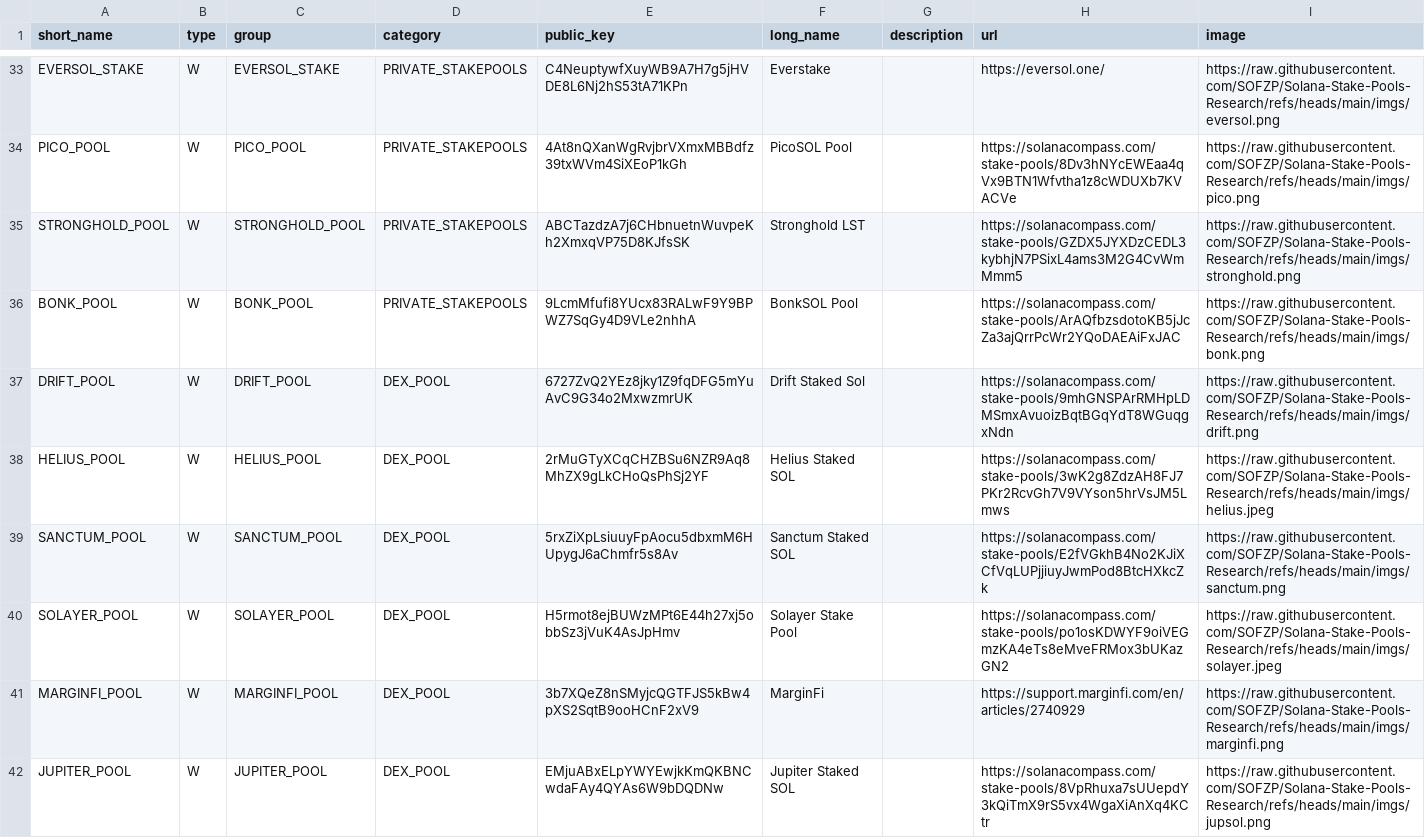
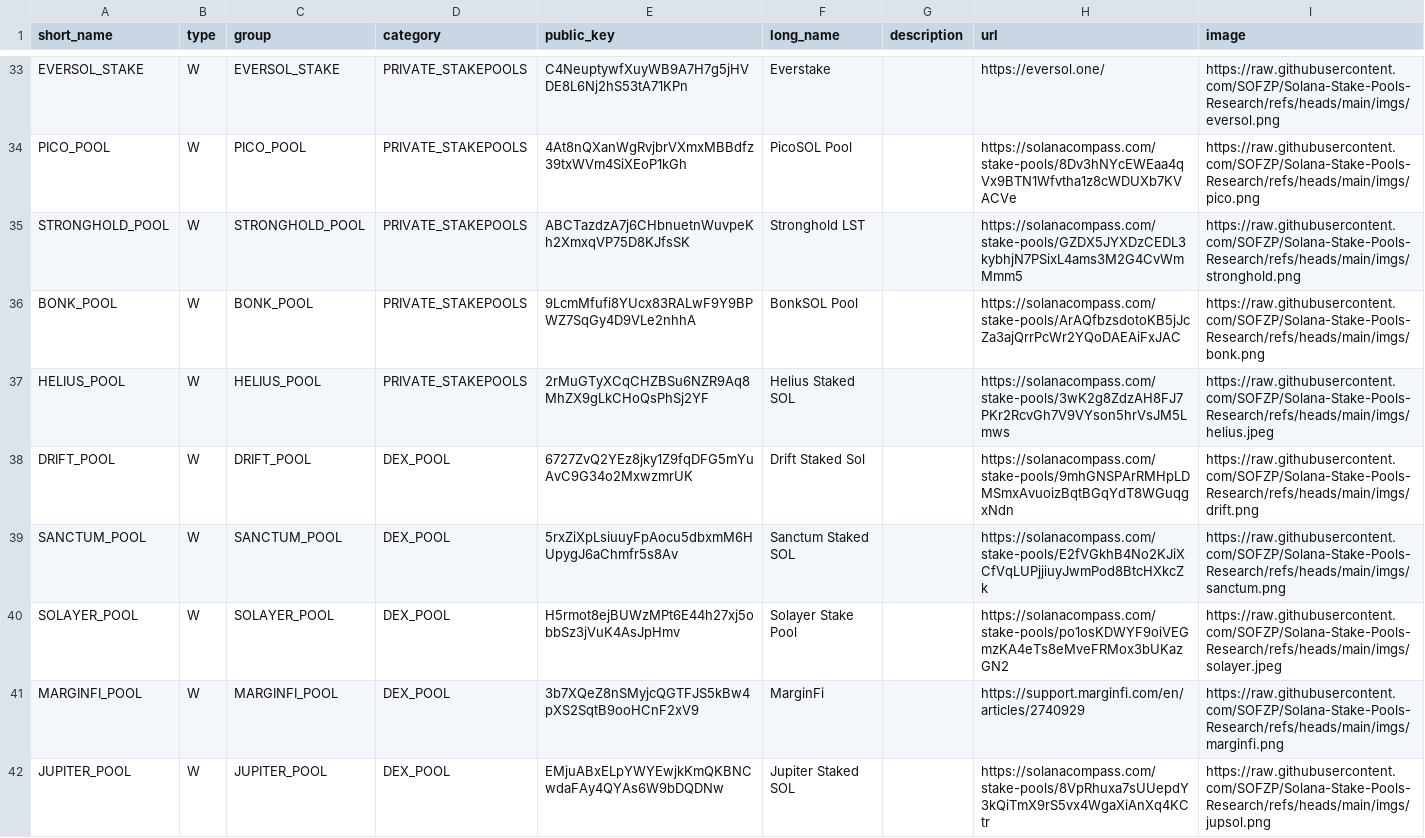
Before and after one commit to SOFZP/Solana-Stake-Pools-Research, a CSV file: stakepools_list.csv, drawn as a sheet; only a part is shown, gaps mark what is left out.

Commit message:
Update stakepools_list.csv

```diff
--- a/stakepools_list.csv
+++ b/stakepools_list.csv
@@ -36,4 +36,4 @@
 "BONK_POOL","W","BONK_POOL","PRIVATE_STAKEPOOLS","9LcmMfufi8YUcx83RALwF9Y9BPWZ7SqGy4D9VLe2nhhA","BonkSOL Pool","","https://solanacompass.com/stake-pools/ArAQfbzsdotoKB5jJcZa3ajQrrPcWr2YQoDAEAiFxJAC","https://raw.githubusercontent.com/SOFZP/Solana-Stake-Pools-Research/refs/heads/main/imgs/bonk.png"
+"HELIUS_POOL","W","HELIUS_POOL","PRIVATE_STAKEPOOLS","2rMuGTyXCqCHZBSu6NZR9Aq8MhZX9gLkCHoQsPhSj2YF","Helius Staked SOL","","https://solanacompass.com/stake-pools/3wK2g8ZdzAH8FJ7PKr2RcvGh7V9VYson5hrVsJM5Lmws","https://raw.githubusercontent.com/SOFZP/Solana-Stake-Pools-Research/refs/heads/main/imgs/helius.jpeg"
 "DRIFT_POOL","W","DRIFT_POOL","DEX_POOL","6727ZvQ2YEz8jky1Z9fqDFG5mYuAvC9G34o2MxwzmrUK","Drift Staked Sol","","https://solanacompass.com/stake-pools/9mhGNSPArRMHpLDMSmxAvuoizBqtBGqYdT8WGuqgxNdn","https://raw.githubusercontent.com/SOFZP/Solana-Stake-Pools-Research/refs/heads/main/imgs/drift.png"
-"HELIUS_POOL","W","HELIUS_POOL","DEX_POOL","2rMuGTyXCqCHZBSu6NZR9Aq8MhZX9gLkCHoQsPhSj2YF","Helius Staked SOL","","https://solanacompass.com/stake-pools/3wK2g8ZdzAH8FJ7PKr2RcvGh7V9VYson5hrVsJM5Lmws","https://raw.githubusercontent.com/SOFZP/Solana-Stake-Pools-Research/refs/heads/main/imgs/helius.jpeg"
 "SANCTUM_POOL","W","SANCTUM_POOL","DEX_POOL","5rxZiXpLsiuuyFpAocu5dbxmM6HUpygJ6aChmfr5s8Av","Sanctum Staked SOL","","https://solanacompass.com/stake-pools/E2fVGkhB4No2KJiXCfVqLUPjjiuyJwmPod8BtcHXkcZk","https://raw.githubusercontent.com/SOFZP/Solana-Stake-Pools-Research/refs/heads/main/imgs/sanctum.png"
```
